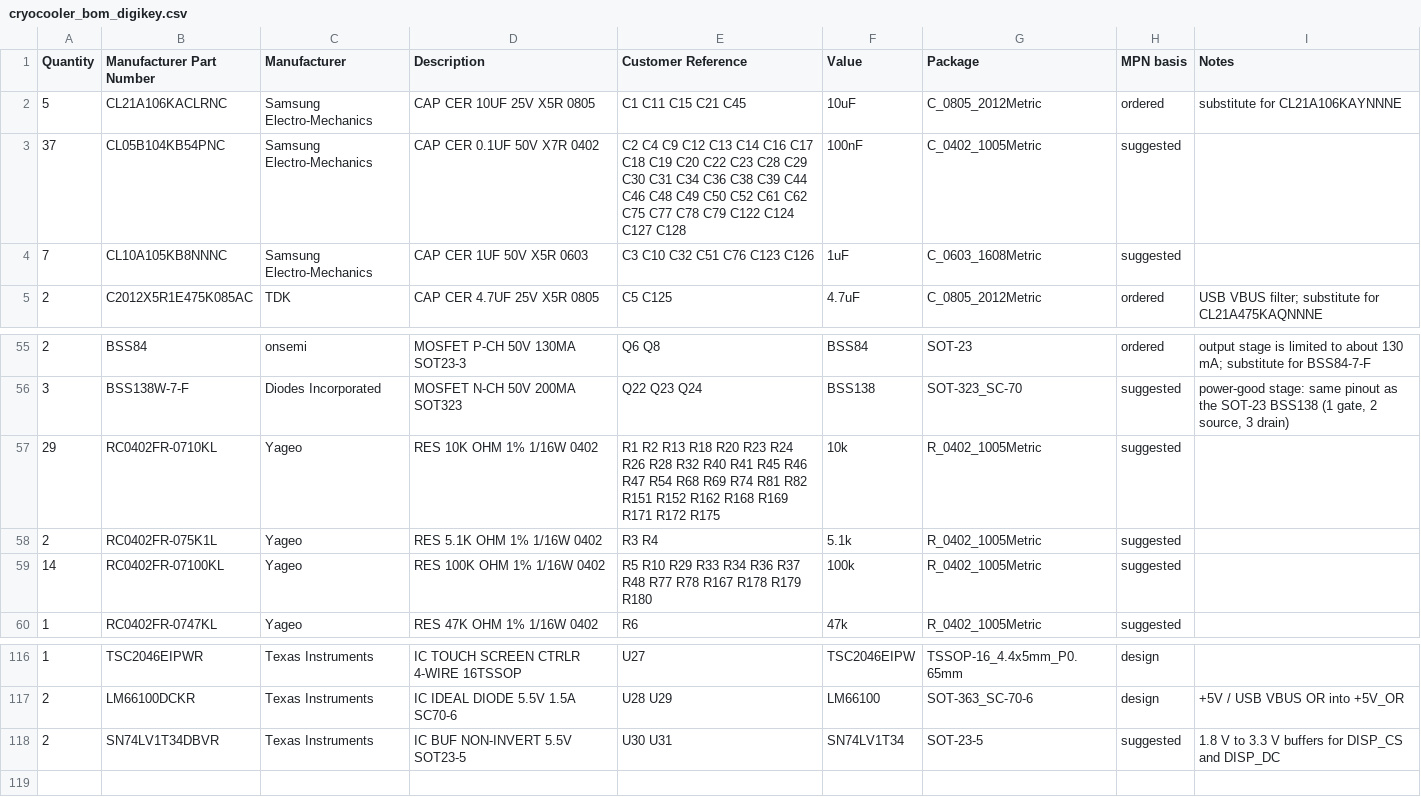
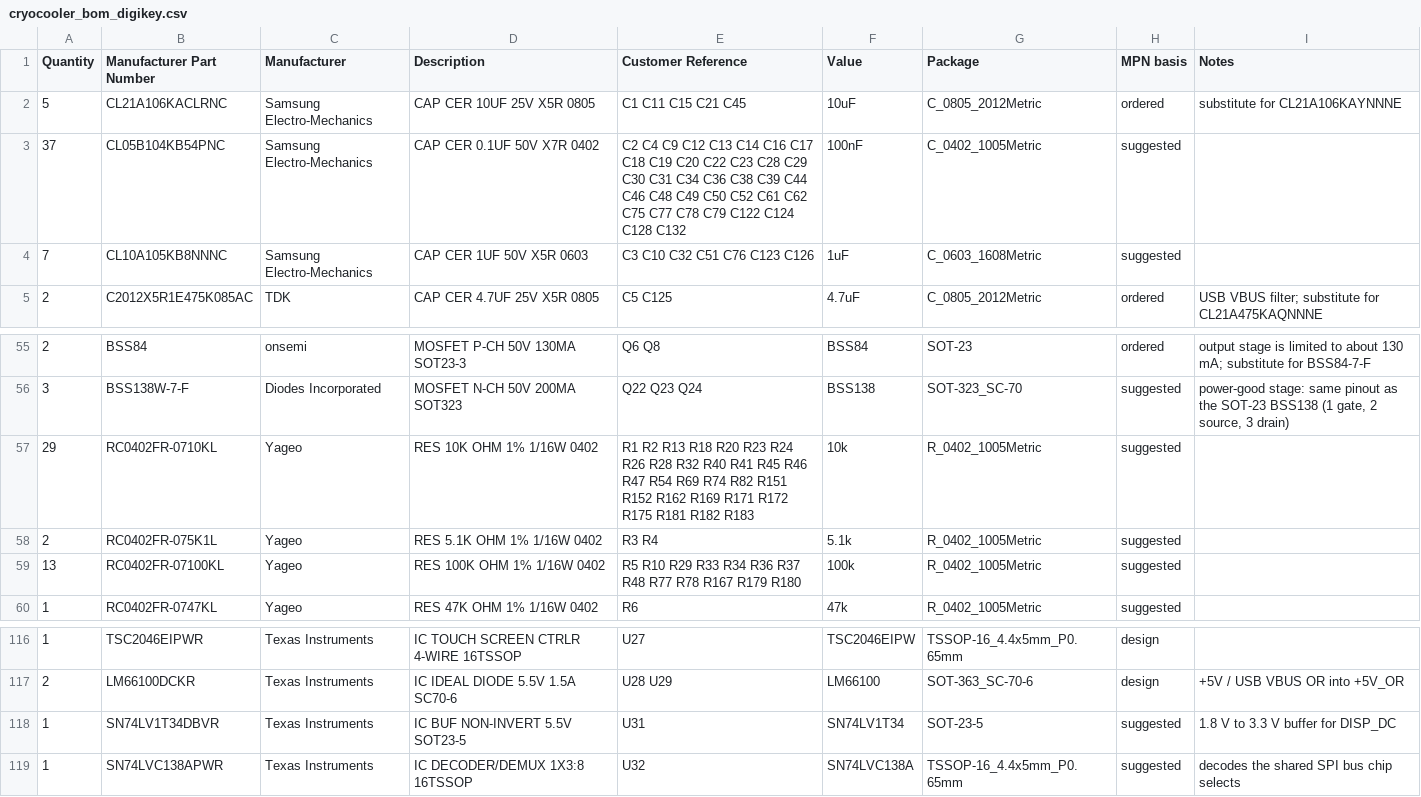
Before and after one commit to jhyland87/Cryocooler-Controller, a CSV file: hardware/kicad/bom/cryocooler_bom_digikey.csv, drawn as a sheet; only a part is shown, gaps mark what is left out.

```diff
--- a/hardware/kicad/bom/cryocooler_bom_digikey.csv
+++ b/hardware/kicad/bom/cryocooler_bom_digikey.csv
@@ -2,3 +2,3 @@ Quantity,Manufacturer Part Number,Manufacturer,Description,Customer Reference,Va
 5,CL21A106KACLRNC,Samsung Electro-Mechanics,CAP CER 10UF 25V X5R 0805,C1 C11 C15 C21 C45,10uF,C_0805_2012Metric,ordered,substitute for CL21A106KAYNNNE
-37,CL05B104KB54PNC,Samsung Electro-Mechanics,CAP CER 0.1UF 50V X7R 0402,C2 C4 C9 C12 C13 C14 C16 C17 C18 C19 C20 C22 C23 C28 C29 C30 C31 C34 C36 C38 C39 C44 C46 C48 C49 C50 C52 C61 C62 C75 C77 C78 C79 C122 C124 C127 C128,100nF,C_0402_1005Metric,suggested,
+37,CL05B104KB54PNC,Samsung Electro-Mechanics,CAP CER 0.1UF 50V X7R 0402,C2 C4 C9 C12 C13 C14 C16 C17 C18 C19 C20 C22 C23 C28 C29 C30 C31 C34 C36 C38 C39 C44 C46 C48 C49 C50 C52 C61 C62 C75 C77 C78 C79 C122 C124 C128 C132,100nF,C_0402_1005Metric,suggested,
 7,CL10A105KB8NNNC,Samsung Electro-Mechanics,CAP CER 1UF 50V X5R 0603,C3 C10 C32 C51 C76 C123 C126,1uF,C_0603_1608Metric,suggested,
@@ -56,5 +56,5 @@ Quantity,Manufacturer Part Number,Manufacturer,Description,Customer Reference,Va
 3,BSS138W-7-F,Diodes Incorporated,MOSFET N-CH 50V 200MA SOT323,Q22 Q23 Q24,BSS138,SOT-323_SC-70,suggested,"power-good stage: same pinout as the SOT-23 BSS138 (1 gate, 2 source, 3 drain)"
-29,RC0402FR-0710KL,Yageo,RES 10K OHM 1% 1/16W 0402,R1 R2 R13 R18 R20 R23 R24 R26 R28 R32 R40 R41 R45 R46 R47 R54 R68 R69 R74 R81 R82 R151 R152 R162 R168 R169 R171 R172 R175,10k,R_0402_1005Metric,suggested,
+29,RC0402FR-0710KL,Yageo,RES 10K OHM 1% 1/16W 0402,R1 R2 R13 R18 R20 R23 R24 R26 R28 R32 R40 R41 R45 R46 R47 R54 R69 R74 R82 R151 R152 R162 R169 R171 R172 R175 R181 R182 R183,10k,R_0402_1005Metric,suggested,
 2,RC0402FR-075K1L,Yageo,RES 5.1K OHM 1% 1/16W 0402,R3 R4,5.1k,R_0402_1005Metric,suggested,
-14,RC0402FR-07100KL,Yageo,RES 100K OHM 1% 1/16W 0402,R5 R10 R29 R33 R34 R36 R37 R48 R77 R78 R167 R178 R179 R180,100k,R_0402_1005Metric,suggested,
+13,RC0402FR-07100KL,Yageo,RES 100K OHM 1% 1/16W 0402,R5 R10 R29 R33 R34 R36 R37 R48 R77 R78 R167 R179 R180,100k,R_0402_1005Metric,suggested,
 1,RC0402FR-0747KL,Yageo,RES 47K OHM 1% 1/16W 0402,R6,47k,R_0402_1005Metric,suggested,
@@ -117,2 +117,3 @@ Quantity,Manufacturer Part Number,Manufacturer,Description,Customer Reference,Va
 2,LM66100DCKR,Texas Instruments,IC IDEAL DIODE 5.5V 1.5A SC70-6,U28 U29,LM66100,SOT-363_SC-70-6,design,+5V / USB VBUS OR into +5V_OR
-2,SN74LV1T34DBVR,Texas Instruments,IC BUF NON-INVERT 5.5V SOT23-5,U30 U31,SN74LV1T34,SOT-23-5,suggested,1.8 V to 3.3 V buffers for DISP_CS and DISP_DC
+1,SN74LV1T34DBVR,Texas Instruments,IC BUF NON-INVERT 5.5V SOT23-5,U31,SN74LV1T34,SOT-23-5,suggested,1.8 V to 3.3 V buffer for DISP_DC
+1,SN74LVC138APWR,Texas Instruments,IC DECODER/DEMUX 1X3:8 16TSSOP,U32,SN74LVC138A,TSSOP-16_4.4x5mm_P0.65mm,suggested,decodes the shared SPI bus chip selects
```
Also changed, not shown: hardware/kicad/bom/cryocooler_bom_full.csv, hardware/kicad/bom/cryocooler_cpl.csv, 47 other files.
